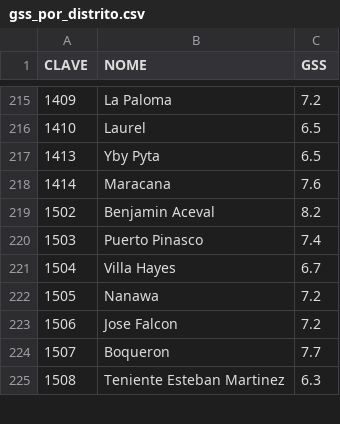
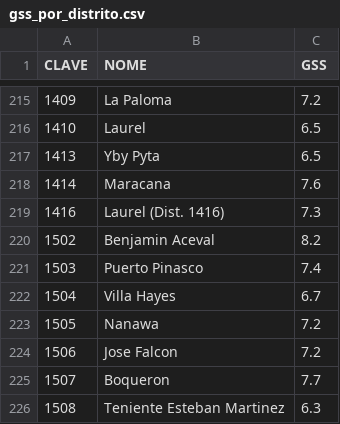
Before and after one commit to rodrigobprado/realocacao-paraguay, a CSV file: gss_por_distrito.csv, drawn as a sheet; only a part is shown, gaps mark what is left out.

```diff
--- a/gss_por_distrito.csv
+++ b/gss_por_distrito.csv
@@ -218,2 +218,3 @@ CLAVE,NOME,GSS
 1414,Maracana,7.6
+1416,Laurel (Dist. 1416),7.3
 1502,Benjamin Aceval,8.2
```
Also changed, not shown: 7 other files.
